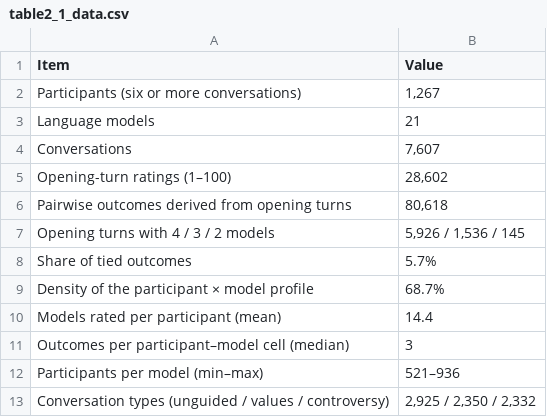
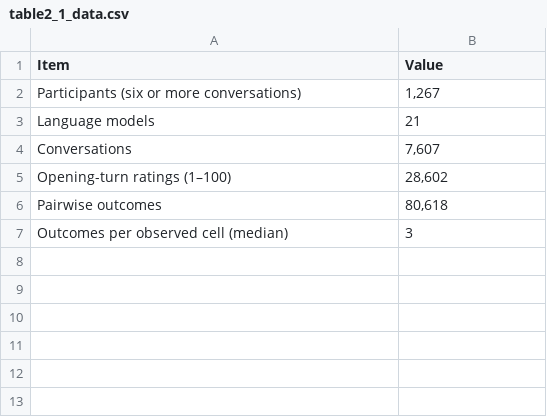
Before and after one commit to fafa1230/rater-subgroups-prism, a CSV file: results/tables/table2_1_data.csv, drawn as a sheet.

Commit message:
Fit the article to the journal's 15-page limit
- Tables use the template's 11 pt and shorter labels; Table 2.1, 2.2,
  3.2 and 3.4 keep the rows and columns the text uses.
- The sensitivity summary and the group-level representation table
  become supplementary Tables S1 and S2 (repository only).
- Figure 3.4 is drawn in two columns; the other figures are shorter.
- Figure 2.1 counts the nine comparison methods.

```diff
--- a/results/tables/table2_1_data.csv
+++ b/results/tables/table2_1_data.csv
@@ -5,9 +5,3 @@ Conversations,"7,607"
 Opening-turn ratings (1–100),"28,602"
-Pairwise outcomes derived from opening turns,"80,618"
-Opening turns with 4 / 3 / 2 models,"5,926 / 1,536 / 145"
-Share of tied outcomes,5.7%
-Density of the participant × model profile,68.7%
-Models rated per participant (mean),14.4
-Outcomes per participant–model cell (median),3
-Participants per model (min–max),521–936
-Conversation types (unguided / values / controversy),"2,925 / 2,350 / 2,332"
+Pairwise outcomes,"80,618"
+Outcomes per observed cell (median),3
```
Also changed, not shown: results/tables/table2_2_mapping.csv, results/tables/table3_1_validity.csv, 25 other files.
